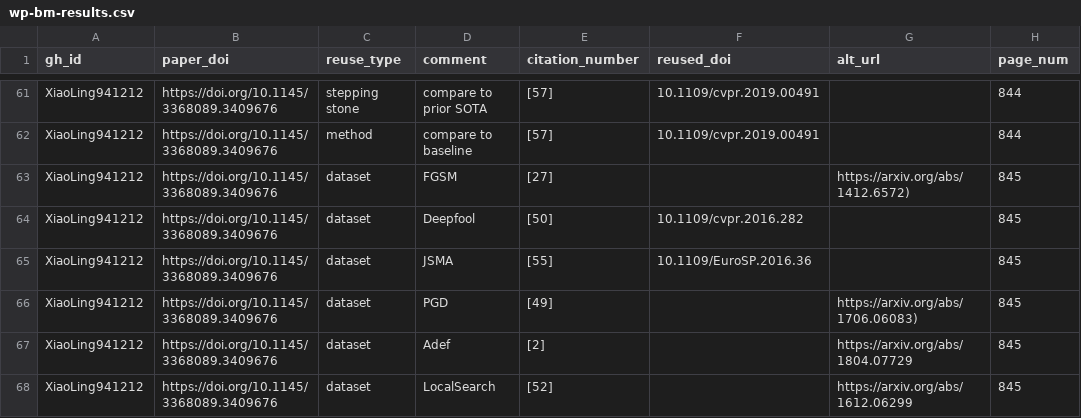
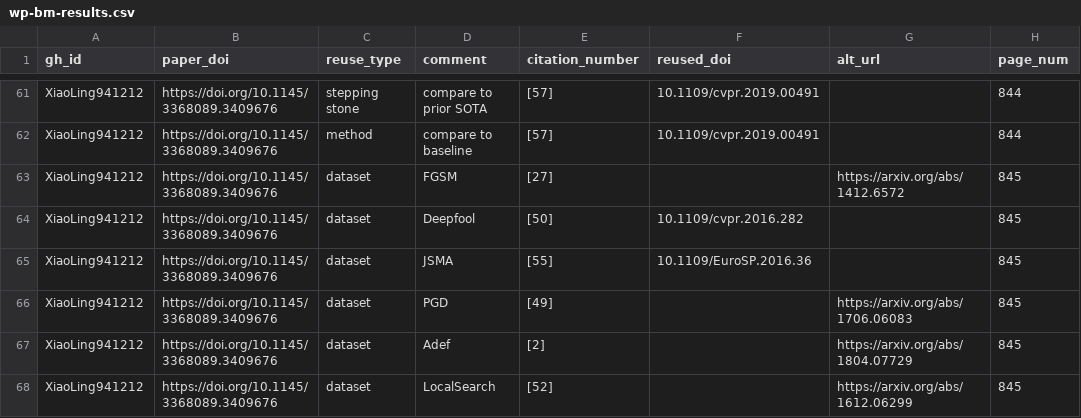
Before and after one commit to department-of-reuse/DoR, a CSV file: workflow/done/wp-bm-results.csv, drawn as a sheet; only a part is shown, gaps mark what is left out.

Commit message:
Correcting arXiv entries

```diff
--- a/workflow/done/wp-bm-results.csv
+++ b/workflow/done/wp-bm-results.csv
@@ -62,6 +62,6 @@ XiaoLing941212,https://doi.org/10.1145/3368089.3409676,stepping stone,compare to
 XiaoLing941212,https://doi.org/10.1145/3368089.3409676,method,compare to baseline,[57],10.1109/cvpr.2019.00491,,844
-XiaoLing941212,https://doi.org/10.1145/3368089.3409676,dataset,FGSM,[27],,https://arxiv.org/abs/1412.6572),845
+XiaoLing941212,https://doi.org/10.1145/3368089.3409676,dataset,FGSM,[27],,https://arxiv.org/abs/1412.6572,845
 XiaoLing941212,https://doi.org/10.1145/3368089.3409676,dataset,Deepfool,[50],10.1109/cvpr.2016.282,,845
 XiaoLing941212,https://doi.org/10.1145/3368089.3409676,dataset,JSMA,[55],10.1109/EuroSP.2016.36,,845
-XiaoLing941212,https://doi.org/10.1145/3368089.3409676,dataset,PGD,[49],,https://arxiv.org/abs/1706.06083),845
+XiaoLing941212,https://doi.org/10.1145/3368089.3409676,dataset,PGD,[49],,https://arxiv.org/abs/1706.06083,845
 XiaoLing941212,https://doi.org/10.1145/3368089.3409676,dataset,Adef,[2],,https://arxiv.org/abs/1804.07729,845
```
Also changed, not shown: workflow/done/wp-ac-results.csv.
